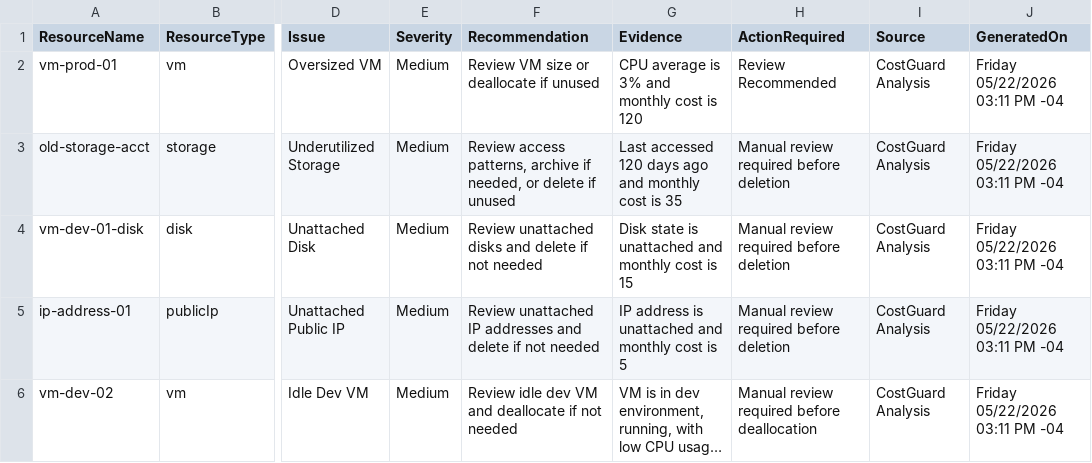
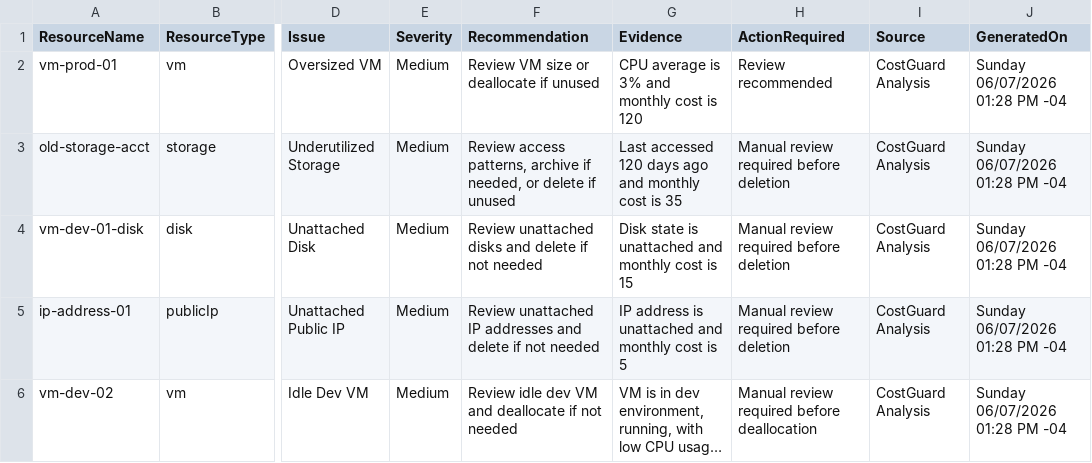
Before and after one commit to brook-kassa/CostGuard, a CSV file: findings.csv, drawn as a sheet; only a part is shown, gaps mark what is left out; long unchanged cells end in …; the diff names each change by its address in the sheet, - before the commit and + after, or states it on an @@ line.

```diff
--- a/findings.csv
+++ b/findings.csv
-H2 (ActionRequired): Review Recommended
+H2 (ActionRequired): Review recommended
-J2:J6 (GeneratedOn): Friday 05/22/2026 03:11 PM -04
+J2:J6 (GeneratedOn): Sunday 06/07/2026 01:28 PM -04
```
Also changed, not shown: 4 other files.
